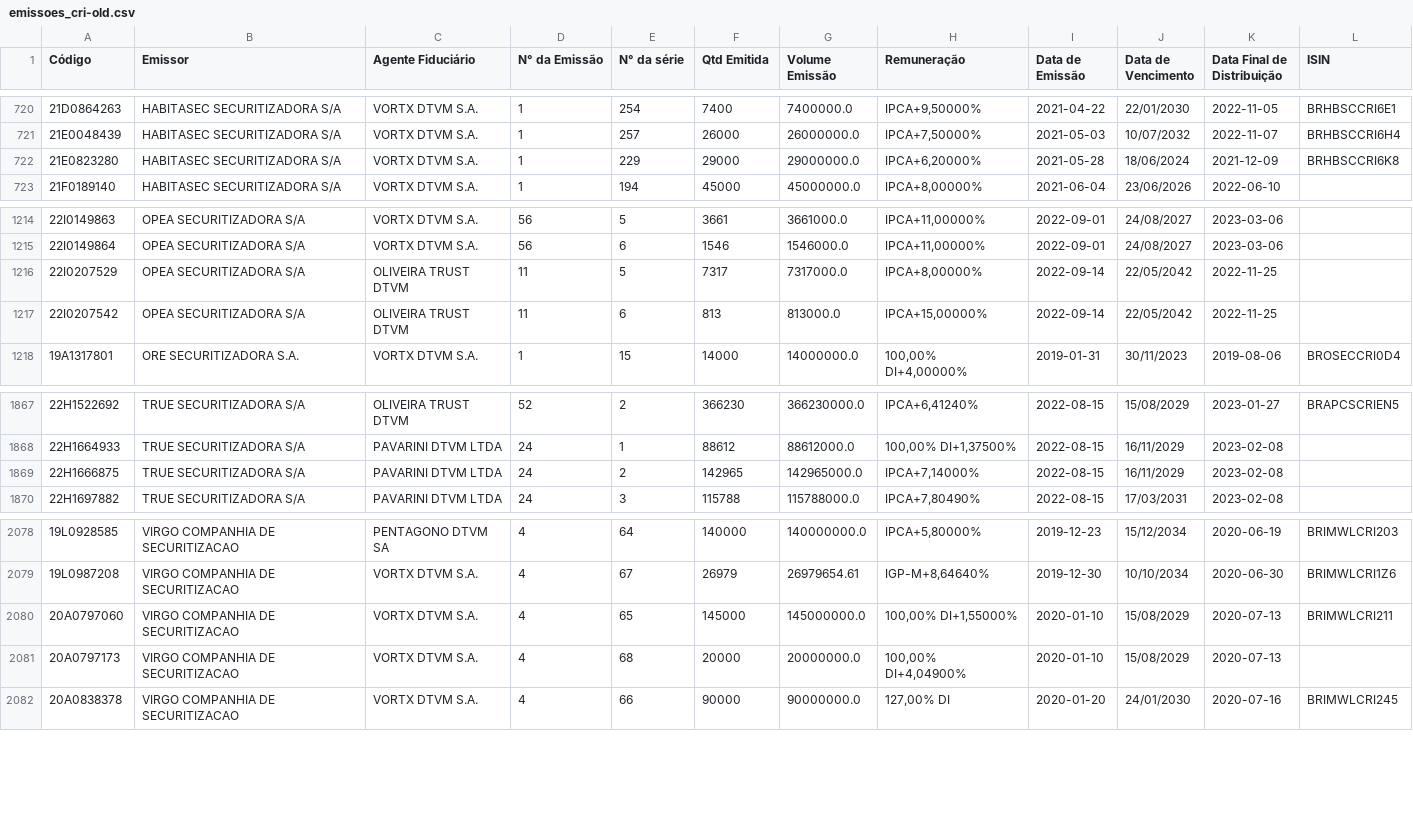
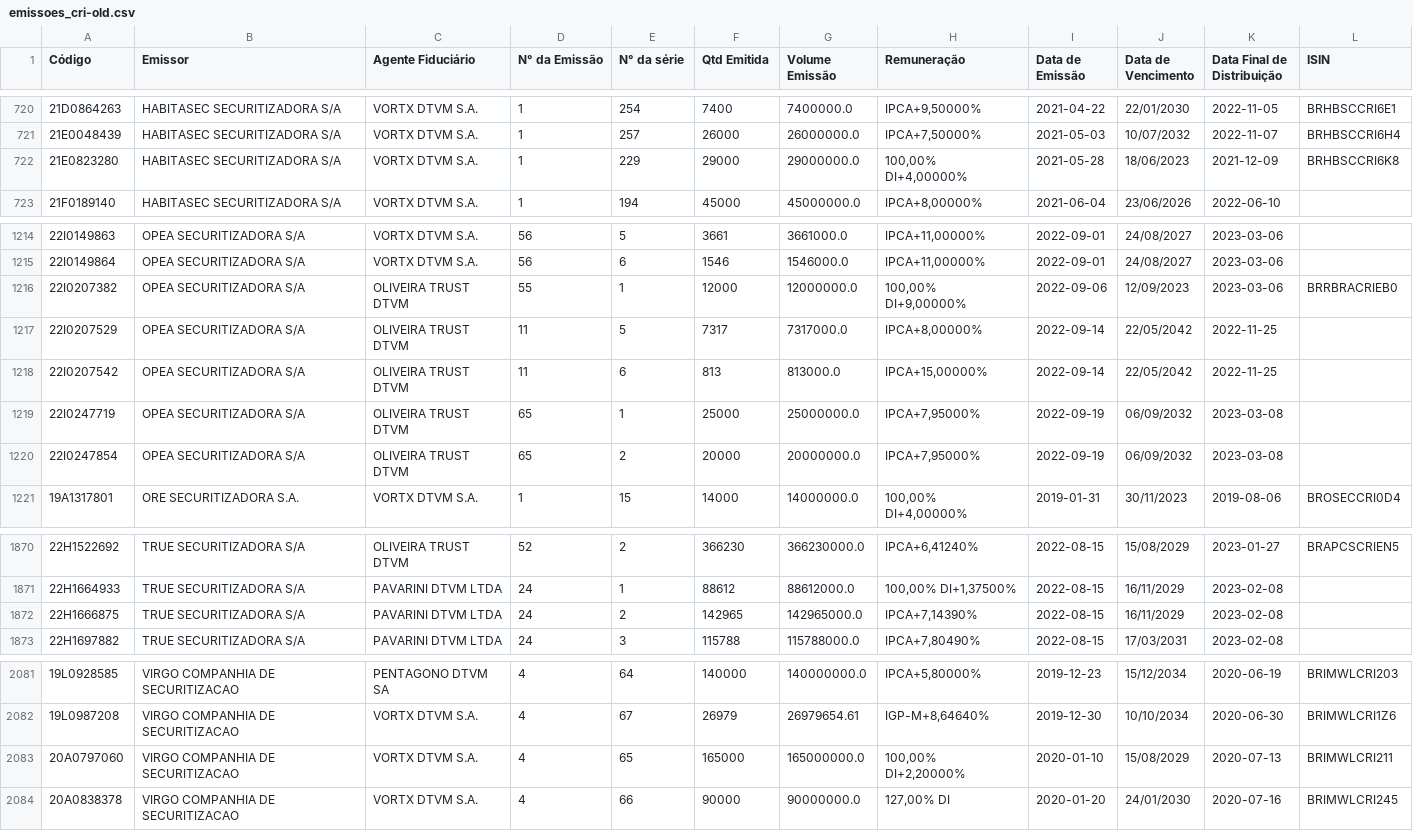
Before and after one commit to moderfla/scraper_cri_cetip, a CSV file: emissoes_cri-old.csv, drawn as a sheet; only a part is shown, gaps mark what is left out.

```diff
--- a/emissoes_cri-old.csv
+++ b/emissoes_cri-old.csv
@@ -721,3 +721,3 @@ Código,Emissor,Agente Fiduciário,N° da Emissão,N° da série,Qtd Emitida,Vol
 21E0048439,HABITASEC SECURITIZADORA S/A,VORTX DTVM S.A.,1,257,26000,26000000.0,"IPCA+7,50000%",2021-05-03,10/07/2032,2022-11-07,BRHBSCCRI6H4
-21E0823280,HABITASEC SECURITIZADORA S/A,VORTX DTVM S.A.,1,229,29000,29000000.0,"IPCA+6,20000%",2021-05-28,18/06/2024,2021-12-09,BRHBSCCRI6K8
+21E0823280,HABITASEC SECURITIZADORA S/A,VORTX DTVM S.A.,1,229,29000,29000000.0,"100,00%  DI+4,00000%",2021-05-28,18/06/2023,2021-12-09,BRHBSCCRI6K8
 21F0189140,HABITASEC SECURITIZADORA S/A,VORTX DTVM S.A.,1,194,45000,45000000.0,"IPCA+8,00000%",2021-06-04,23/06/2026,2022-06-10,
@@ -1215,4 +1215,7 @@ Código,Emissor,Agente Fiduciário,N° da Emissão,N° da série,Qtd Emitida,Vol
 22I0149864,OPEA SECURITIZADORA S/A,VORTX DTVM S.A.,56,6,1546,1546000.0,"IPCA+11,00000%",2022-09-01,24/08/2027,2023-03-06,
+22I0207382,OPEA SECURITIZADORA S/A,OLIVEIRA TRUST DTVM,55,1,12000,12000000.0,"100,00%  DI+9,00000%",2022-09-06,12/09/2023,2023-03-06,BRRBRACRIEB0
 22I0207529,OPEA SECURITIZADORA S/A,OLIVEIRA TRUST DTVM,11,5,7317,7317000.0,"IPCA+8,00000%",2022-09-14,22/05/2042,2022-11-25,
 22I0207542,OPEA SECURITIZADORA S/A,OLIVEIRA TRUST DTVM,11,6,813,813000.0,"IPCA+15,00000%",2022-09-14,22/05/2042,2022-11-25,
+22I0247719,OPEA SECURITIZADORA S/A,OLIVEIRA TRUST DTVM,65,1,25000,25000000.0,"IPCA+7,95000%",2022-09-19,06/09/2032,2023-03-08,
+22I0247854,OPEA SECURITIZADORA S/A,OLIVEIRA TRUST DTVM,65,2,20000,20000000.0,"IPCA+7,95000%",2022-09-19,06/09/2032,2023-03-08,
 19A1317801,ORE SECURITIZADORA S.A.,VORTX DTVM S.A.,1,15,14000,14000000.0,"100,00%  DI+4,00000%",2019-01-31,30/11/2023,2019-08-06,BROSECCRI0D4
@@ -1868,3 +1871,3 @@ Código,Emissor,Agente Fiduciário,N° da Emissão,N° da série,Qtd Emitida,Vol
 22H1664933,TRUE  SECURITIZADORA S/A,PAVARINI DTVM LTDA,24,1,88612,88612000.0,"100,00%  DI+1,37500%",2022-08-15,16/11/2029,2023-02-08,
-22H1666875,TRUE  SECURITIZADORA S/A,PAVARINI DTVM LTDA,24,2,142965,142965000.0,"IPCA+7,14000%",2022-08-15,16/11/2029,2023-02-08,
+22H1666875,TRUE  SECURITIZADORA S/A,PAVARINI DTVM LTDA,24,2,142965,142965000.0,"IPCA+7,14390%",2022-08-15,16/11/2029,2023-02-08,
 22H1697882,TRUE  SECURITIZADORA S/A,PAVARINI DTVM LTDA,24,3,115788,115788000.0,"IPCA+7,80490%",2022-08-15,17/03/2031,2023-02-08,
@@ -2079,4 +2082,3 @@ Código,Emissor,Agente Fiduciário,N° da Emissão,N° da série,Qtd Emitida,Vol
 19L0987208,VIRGO COMPANHIA DE SECURITIZACAO,VORTX DTVM S.A.,4,67,26979,26979654.61,"IGP-M+8,64640%",2019-12-30,10/10/2034,2020-06-30,BRIMWLCRI1Z6
-20A0797060,VIRGO COMPANHIA DE SECURITIZACAO,VORTX DTVM S.A.,4,65,145000,145000000.0,"100,00%  DI+1,55000%",2020-01-10,15/08/2029,2020-07-13,BRIMWLCRI211
-20A0797173,VIRGO COMPANHIA DE SECURITIZACAO,VORTX DTVM S.A.,4,68,20000,20000000.0,"100,00%  DI+4,04900%",2020-01-10,15/08/2029,2020-07-13,
+20A0797060,VIRGO COMPANHIA DE SECURITIZACAO,VORTX DTVM S.A.,4,65,165000,165000000.0,"100,00%  DI+2,20000%",2020-01-10,15/08/2029,2020-07-13,BRIMWLCRI211
 20A0838378,VIRGO COMPANHIA DE SECURITIZACAO,VORTX DTVM S.A.,4,66,90000,90000000.0,"127,00% DI",2020-01-20,24/01/2030,2020-07-16,BRIMWLCRI245
```
Also changed, not shown: 1 other file.
